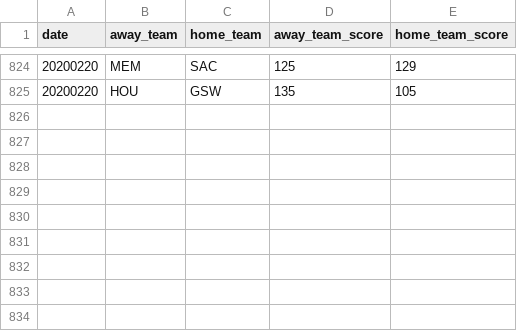
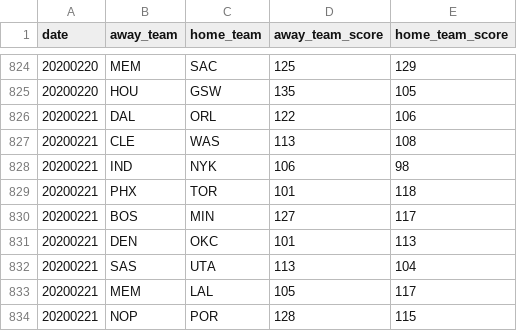
Before and after one commit to shawenyao/Who-is-number-1, a CSV file: data/nba_2019-2020.csv, drawn as a sheet; only a part is shown, gaps mark what is left out; the diff names each change by its address in the sheet, - before the commit and + after, or states it on an @@ line.

Commit message:
Update nba_2019-2020.csv

```diff
--- a/data/nba_2019-2020.csv
+++ b/data/nba_2019-2020.csv
+row 826: 20200221 | DAL | ORL | 122 | 106
+row 827: 20200221 | CLE | WAS | 113 | 108
+row 828: 20200221 | IND | NYK | 106 | 98
+row 829: 20200221 | PHX | TOR | 101 | 118
+row 830: 20200221 | BOS | MIN | 127 | 117
+row 831: 20200221 | DEN | OKC | 101 | 113
+row 832: 20200221 | SAS | UTA | 113 | 104
+row 833: 20200221 | MEM | LAL | 105 | 117
+row 834: 20200221 | NOP | POR | 128 | 115
```
